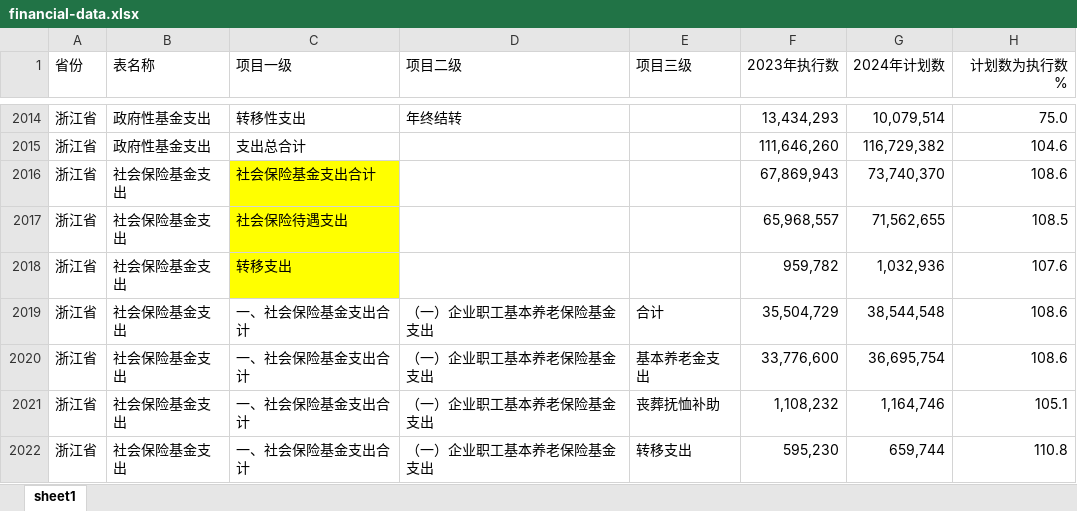
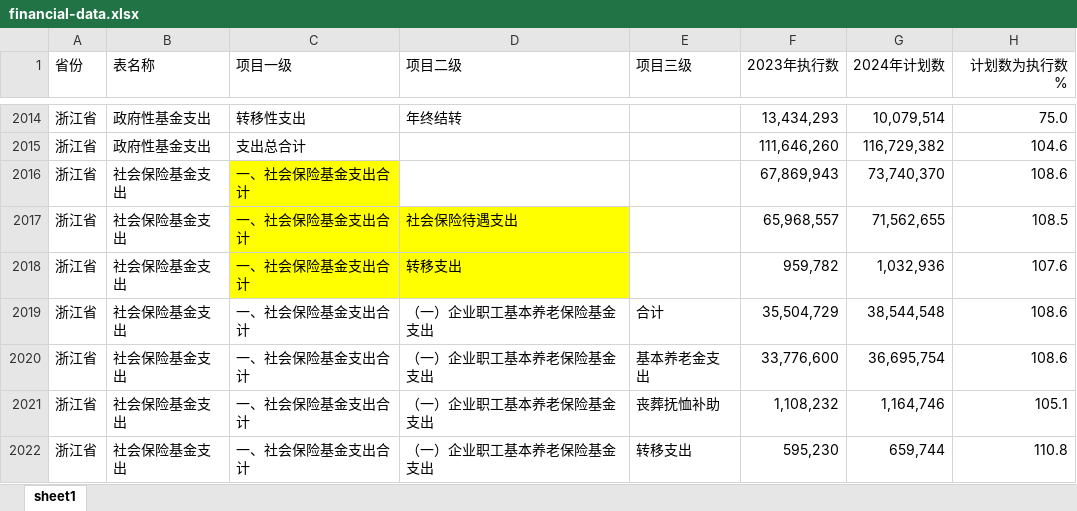
Before and after one commit to wri-china/data-sharing, an Excel workbook: financial-data/financial-data.xlsx, sheet sheet1, drawn as a sheet; only a part is shown, gaps mark what is left out; values as stored, in another font and other column widths than the file's, no borders; the diff names each change by its address in the sheet, - before the commit and + after, or states it on an @@ line.

Commit message:
update data

```diff
--- a/financial-data/financial-data.xlsx (sheet sheet1)
+++ b/financial-data/financial-data.xlsx (sheet sheet1)
-C2016 (项目一级): 社会保险基金支出合计
+C2016 (项目一级): 一、社会保险基金支出合计
-C2017 (项目一级): 社会保险待遇支出
+C2017 (项目一级): 一、社会保险基金支出合计
-D2017 (项目二级): (empty)
+D2017 (项目二级): 社会保险待遇支出
-D2017:D2018 fill: none
+D2017:D2018 fill: #FFFF00
-C2018 (项目一级): 转移支出
+C2018 (项目一级): 一、社会保险基金支出合计
-D2018 (项目二级): (empty)
+D2018 (项目二级): 转移支出
```
